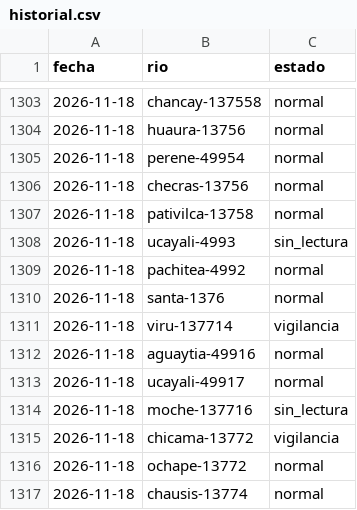
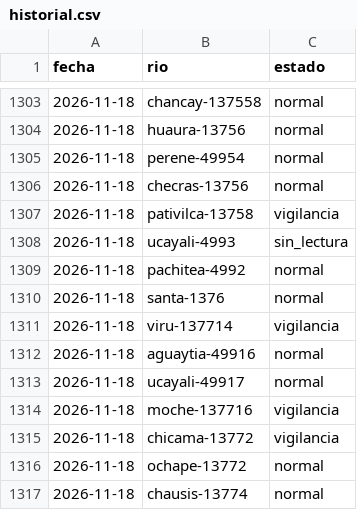
Before and after one commit to andresffigueroaa-blip/ensoperu, a CSV file: sitio/datos/rios/historial.csv, drawn as a sheet; only a part is shown, gaps mark what is left out.

```diff
--- a/sitio/datos/rios/historial.csv
+++ b/sitio/datos/rios/historial.csv
@@ -1306,3 +1306,3 @@ fecha,rio,estado
 2026-11-18,checras-13756,normal
-2026-11-18,pativilca-13758,normal
+2026-11-18,pativilca-13758,vigilancia
 2026-11-18,ucayali-4993,sin_lectura
@@ -1313,3 +1313,3 @@ fecha,rio,estado
 2026-11-18,ucayali-49917,normal
-2026-11-18,moche-137716,sin_lectura
+2026-11-18,moche-137716,vigilancia
 2026-11-18,chicama-13772,vigilancia
```
Also changed, not shown: sitio/datos/indices/incendios_diarios.csv, 15 other files.
